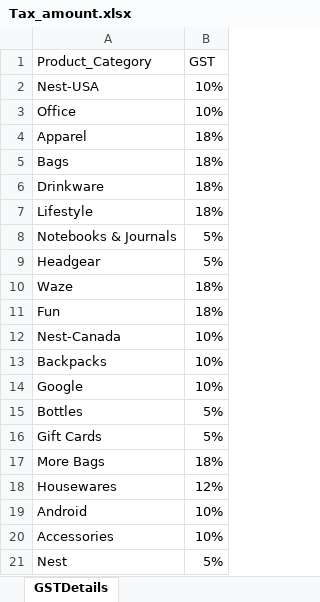
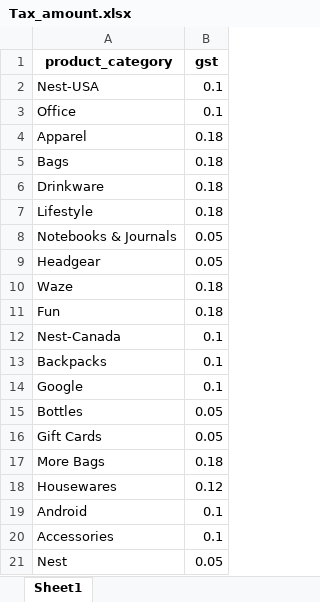
Before and after one commit to CGrainger1/LTV-Capstone-Project, an Excel workbook: Data/Tax_amount.xlsx, sheet Sheet1, drawn as a sheet; values as stored, in another font and other column widths than the file's, no borders; removed rows and columns are numbered as before the commit, all else as after; the diff names each change by its address in the sheet, - before the commit and + after, or states it on an @@ line.

```diff
--- a/Data/Tax_amount.xlsx (sheet Sheet1)
+++ b/Data/Tax_amount.xlsx (sheet Sheet1)
-sheet tab: GSTDetails
+sheet tab: Sheet1
-row 1: Product_Category | GST
+row 1: product_category | gst
-B2:B3: 10%
+B2:B3: 0.1
-B4:B7: 18%
+B4:B7: 0.18
-B8:B9: 5%
+B8:B9: 0.05
-B10:B11: 18%
+B10:B11: 0.18
-B12:B14: 10%
+B12:B14: 0.1
-B15:B16: 5%
+B15:B16: 0.05
-B17: 18%
+B17: 0.18
-B18: 12%
+B18: 0.12
-B19:B20: 10%
+B19:B20: 0.1
-B21: 5%
+B21: 0.05
```
Also changed, not shown: Data/CustomersData.xlsx, 11 other files.
